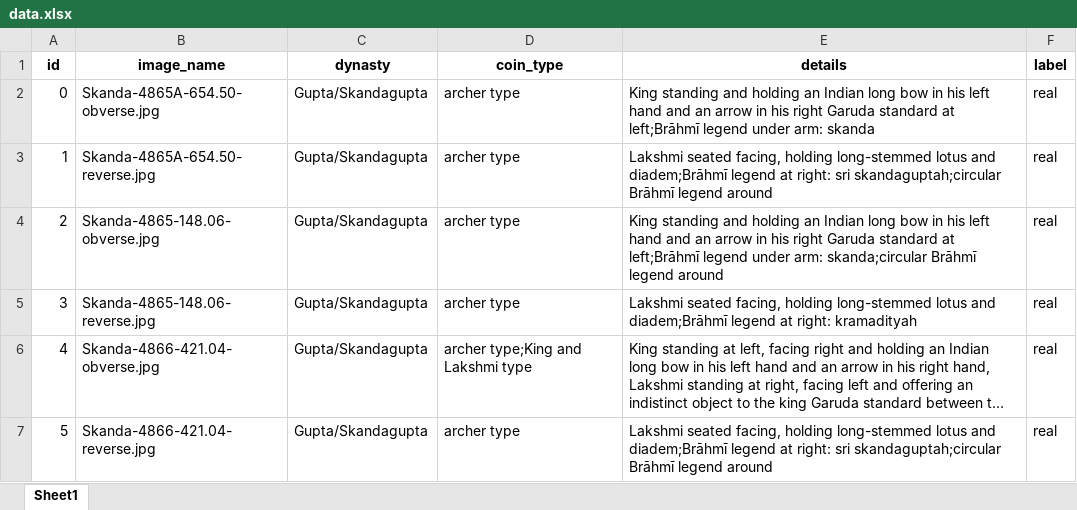
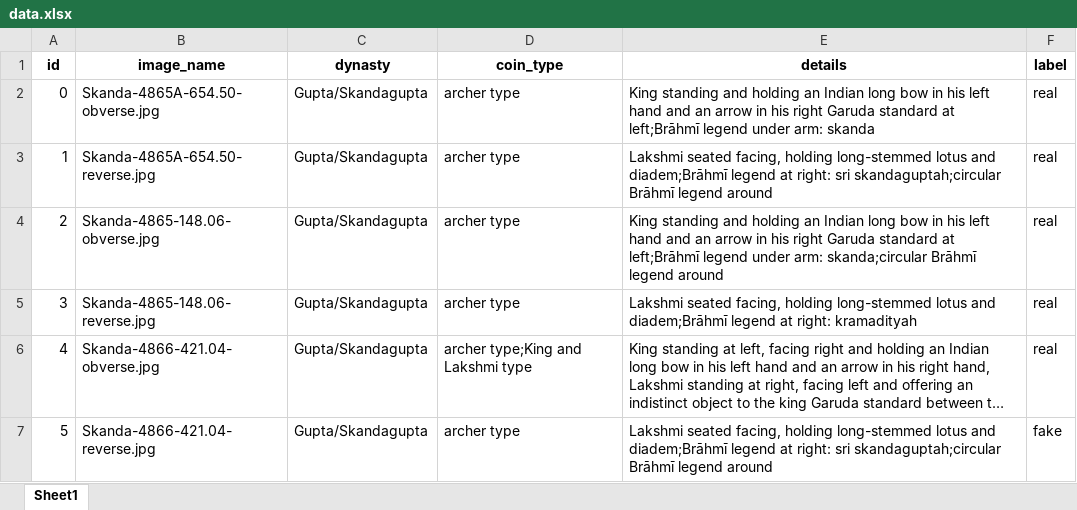
Before and after one commit to kalinchkma/dataset-generator, an Excel workbook: data.xlsx, sheet Sheet1, drawn as a sheet; long unchanged cells end in …; values as stored, in another font and other column widths than the file's, no borders; the diff names each change by its address in the sheet, - before the commit and + after, or states it on an @@ line.

```diff
--- a/data.xlsx (sheet Sheet1)
+++ b/data.xlsx (sheet Sheet1)
-F7 (label): real
+F7 (label): fake
```
Also changed, not shown: 39 other files.
